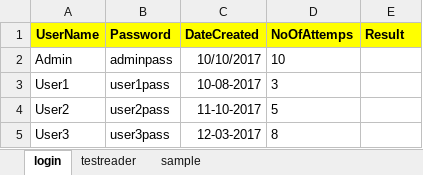
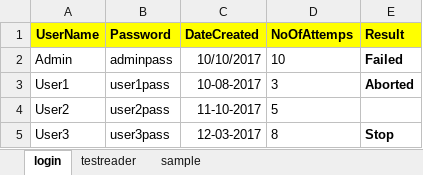
Before and after one commit to ravilella1234/stansysMorningBatchRepo, an Excel workbook: DigitalProject/testdata.xlsx, sheet login, drawn as a sheet; values as stored, in another font and other column widths than the file's, no borders; the diff names each change by its address in the sheet, - before the commit and + after, or states it on an @@ line.

Commit message:
excel data

```diff
--- a/DigitalProject/testdata.xlsx (sheet login)
+++ b/DigitalProject/testdata.xlsx (sheet login)
-E2 (Result): (empty)
+E2 (Result): Failed
-E3 (Result): (empty)
+E3 (Result): Aborted
-E5 (Result): (empty)
+E5 (Result): Stop
```
Also changed, not shown: 24 other files.
